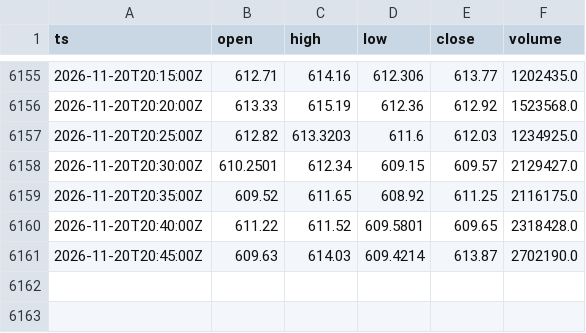
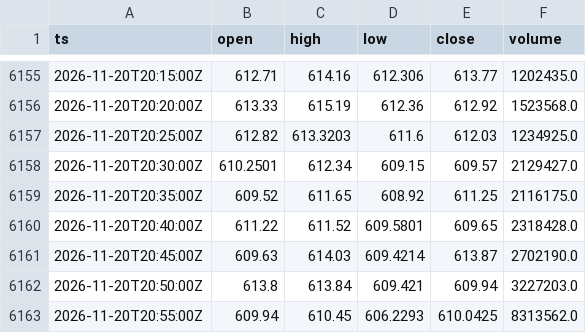
Before and after one commit to cceight/paper-trading-bot, a CSV file: data/bars/QQQ.csv, drawn as a sheet; only a part is shown, gaps mark what is left out; the diff names each change by its address in the sheet, - before the commit and + after, or states it on an @@ line.

```diff
--- a/data/bars/QQQ.csv
+++ b/data/bars/QQQ.csv
+row 6162: 2026-11-20T20:50:00Z | 613.8 | 613.84 | 609.421 | 609.94 | 3227203.0
+row 6163: 2026-11-20T20:55:00Z | 609.94 | 610.45 | 606.2293 | 610.0425 | 8313562.0
```
Also changed, not shown: data/bars/AMZN.csv, data/bars/GOOGL.csv, 7 other files.
